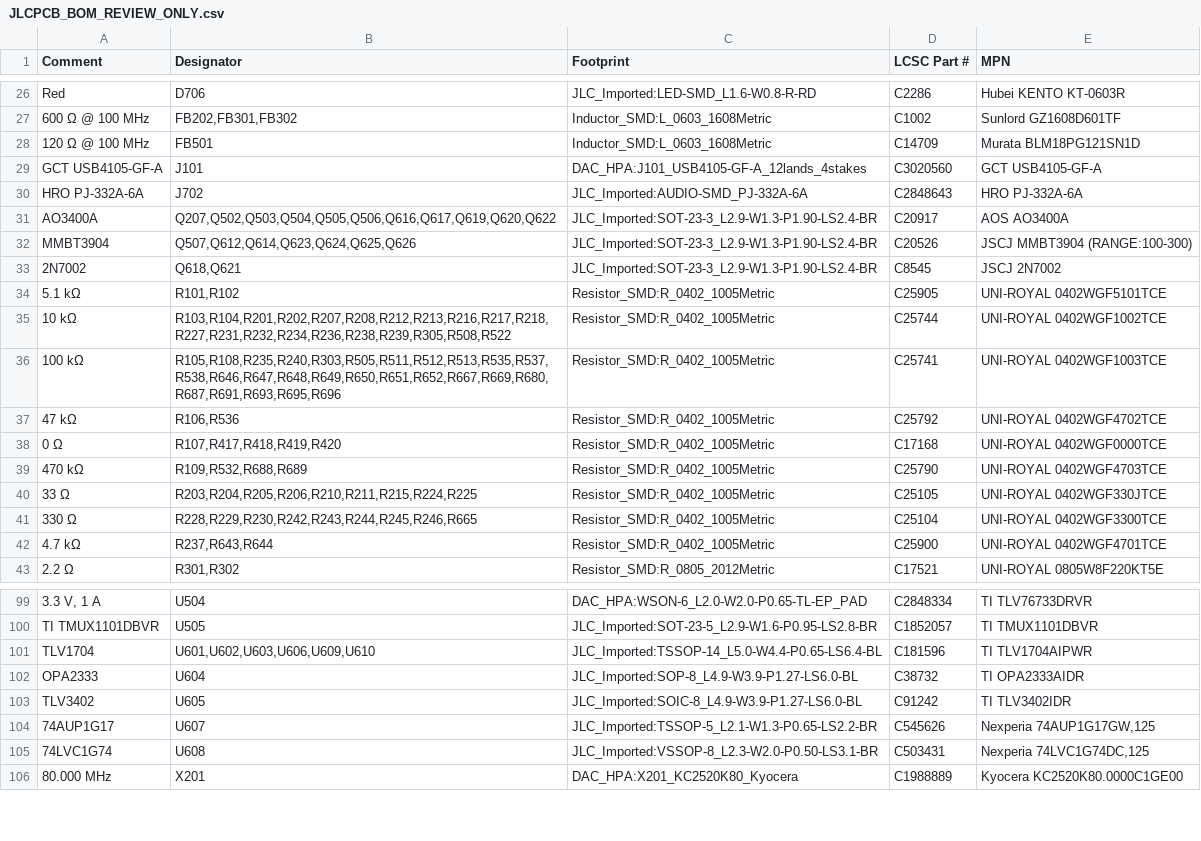
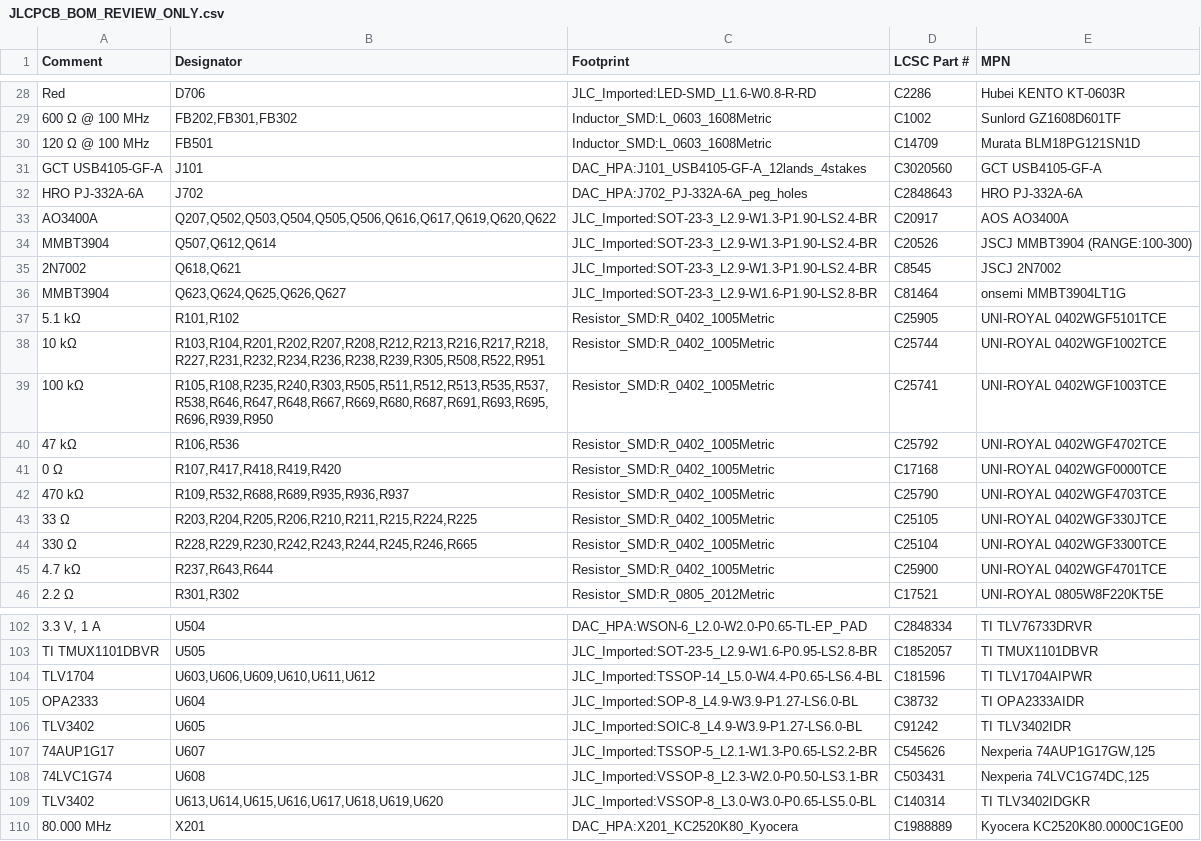
Before and after one commit to ooyang0325/Hi-Res-DAC, a CSV file: hardware/JLCPCB_BOM_REVIEW_ONLY.csv, drawn as a sheet; only a part is shown, gaps mark what is left out; addresses are those after the commit; the diff covers the shown part only; the diff names each change by its address in the sheet, - before the commit and + after, or states it on an @@ line.

Commit message:
Recapture DAC-HPA schematic for design set v1.1

```diff
--- a/hardware/JLCPCB_BOM_REVIEW_ONLY.csv
+++ b/hardware/JLCPCB_BOM_REVIEW_ONLY.csv
-C32 (Footprint): JLC_Imported:AUDIO-SMD_PJ-332A-6A
+C32 (Footprint): DAC_HPA:J702_PJ-332A-6A_peg_holes
-B34 (Designator): Q507,Q612,Q614,Q623,Q624,Q625,Q626
+B34 (Designator): Q507,Q612,Q614
+row 36: MMBT3904 | Q623,Q624,Q625,Q626,Q627 | JLC_Imported:SOT-23-3_L2.9-W1.6-P1.90-LS2.8-BR | C81464 | onsemi MMBT3904LT1G
-B38 (Designator): R103,R104,R201,R202,R207,R208,R212,R213,R216,R217,R218,R227,R231,R232,R234,R236,R238,R239,R305,R508,R522
+B38 (Designator): R103,R104,R201,R202,R207,R208,R212,R213,R216,R217,R218,R227,R231,R232,R234,R236,R238,R239,R305,R508,R522,R951
-B39 (Designator): R105,R108,R235,R240,R303,R505,R511,R512,R513,R535,R537,R538,R646,R647,R648,R649,R650,R651,R652,R667,R669,R680,R687,R691,R693,R695,R696
+B39 (Designator): R105,R108,R235,R240,R303,R505,R511,R512,R513,R535,R537,R538,R646,R647,R648,R667,R669,R680,R687,R691,R693,R695,R696,R939,R950
-B42 (Designator): R109,R532,R688,R689
+B42 (Designator): R109,R532,R688,R689,R935,R936,R937
-B104 (Designator): U601,U602,U603,U606,U609,U610
+B104 (Designator): U603,U606,U609,U610,U611,U612
+row 109: TLV3402 | U613,U614,U615,U616,U617,U618,U619,U620 | JLC_Imported:VSSOP-8_L3.0-W3.0-P0.65-LS5.0-BL | C140314 | TI TLV3402IDGKR
```
Also changed, not shown: 6 added rows, 4 removed rows and 5 edited cells elsewhere in this file, hardware/OWNER_FITTED_REVIEW_ONLY.csv, 38 other files.
